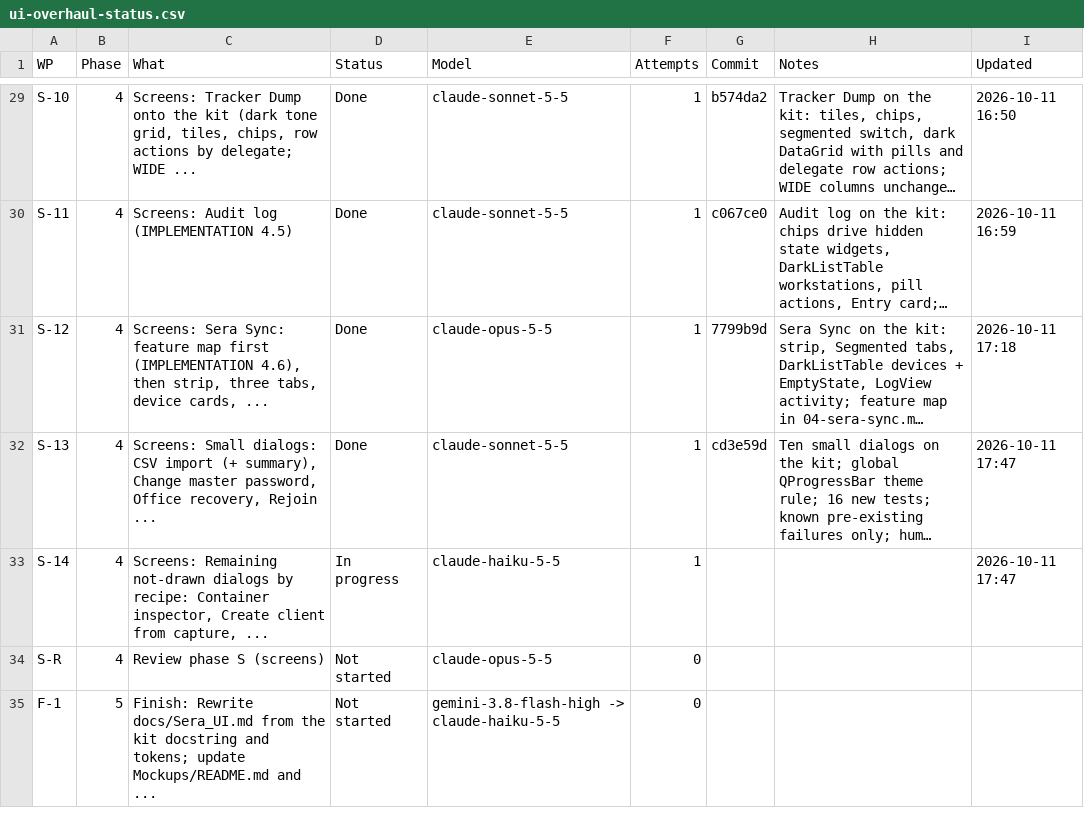
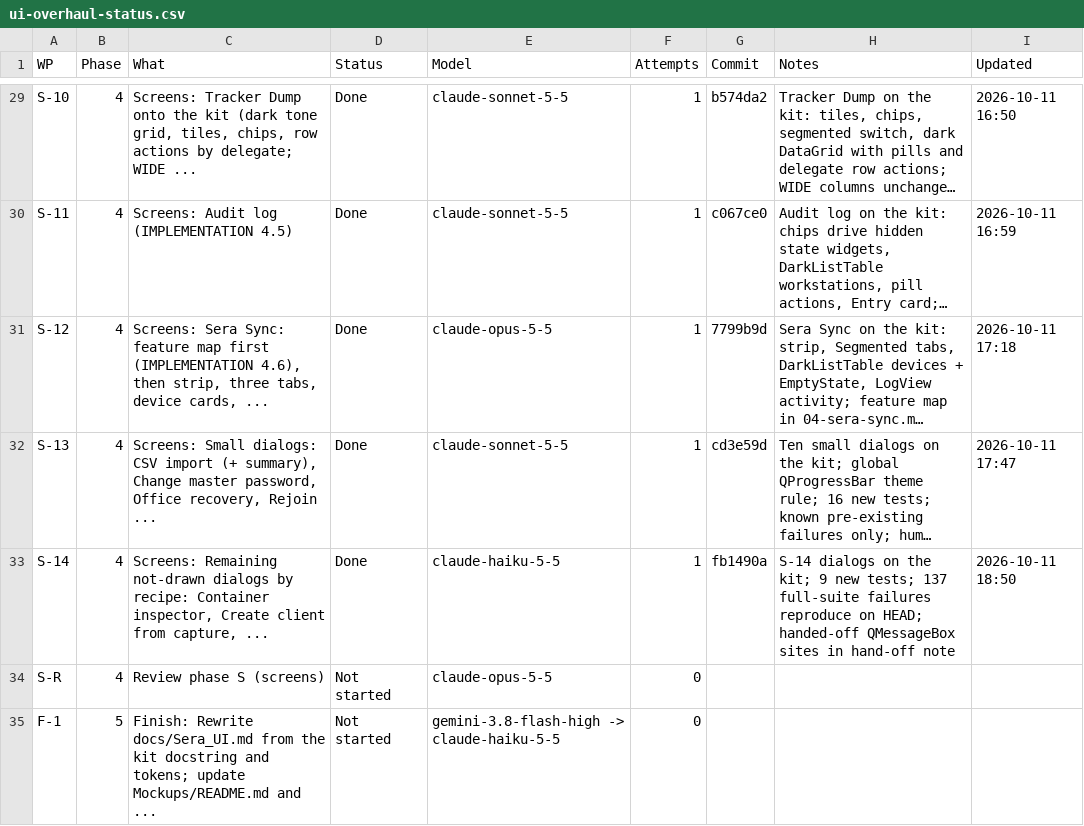
Before and after one commit to NexCardel/Project_Sera, a CSV file: Mockups/overhaul/ui-overhaul-status.csv, drawn as a sheet; only a part is shown, gaps mark what is left out; long unchanged cells end in …; the diff names each change by its address in the sheet, - before the commit and + after, or states it on an @@ line.

```diff
--- a/Mockups/overhaul/ui-overhaul-status.csv
+++ b/Mockups/overhaul/ui-overhaul-status.csv
-D33 (Status): In progress
+D33 (Status): Done
-G33 (Commit): (empty)
+G33 (Commit): fb1490a
-H33 (Notes): (empty)
+H33 (Notes): S-14 dialogs on the kit; 9 new tests; 137 full-suite failures reproduce on HEAD; handed-off QMessageBox sites in hand-off note
-I33 (Updated): 2026-10-11 17:47
+I33 (Updated): 2026-10-11 18:50
```
